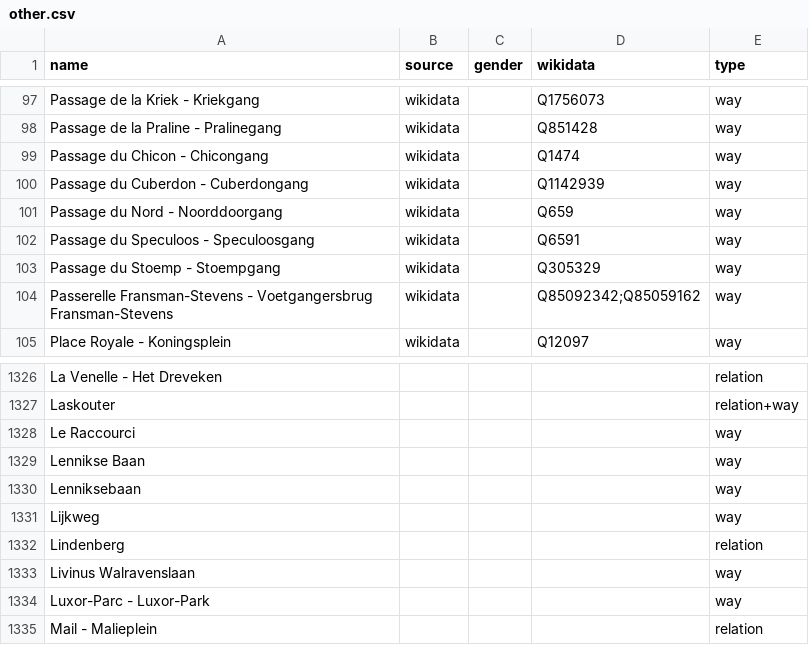
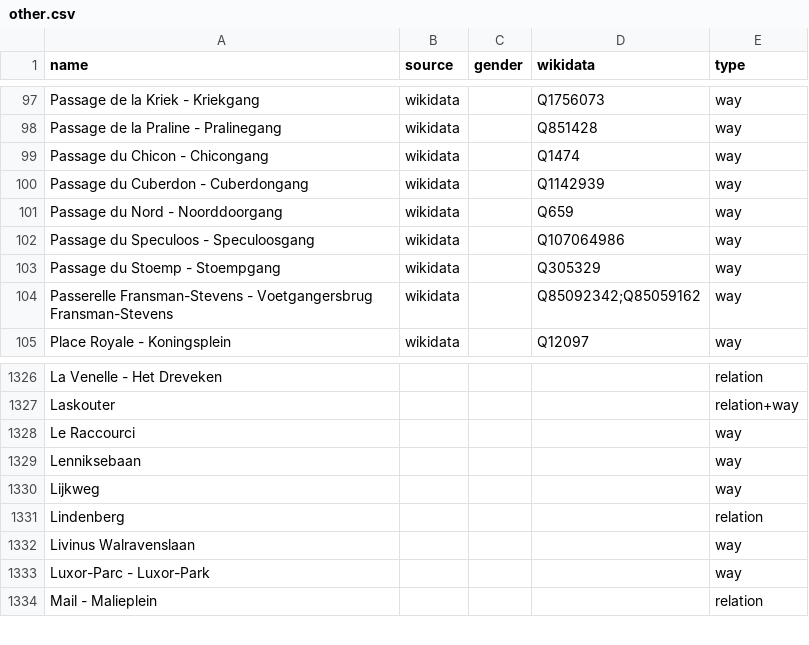
Before and after one commit to EqualStreetNames/equalstreetnames-brussels, a CSV file: data/other.csv, drawn as a sheet; only a part is shown, gaps mark what is left out; the diff names each change by its address in the sheet, - before the commit and + after, or states it on an @@ line.

```diff
--- a/data/other.csv
+++ b/data/other.csv
-D102 (wikidata): Q6591
+D102 (wikidata): Q107064986
-row 1329: Lennikse Baan |  |  |  | way
```
Also changed, not shown: 3 other files.
